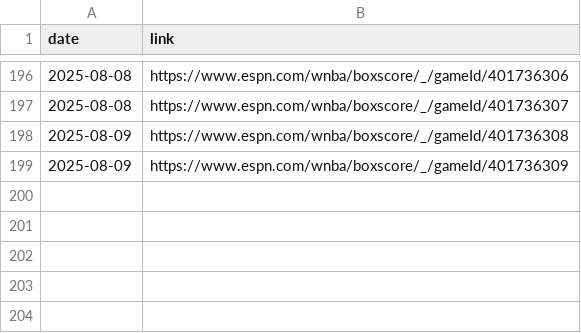
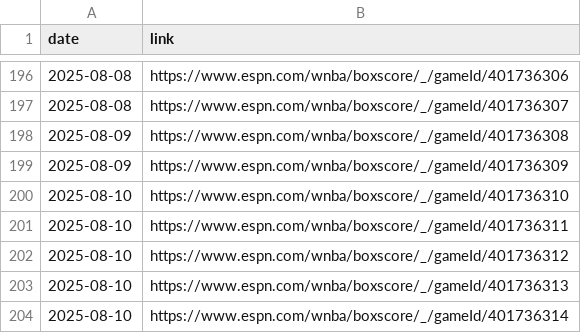
Before and after one commit to joshmartinecon/wnba-ratings, a CSV file: game links.csv, drawn as a sheet; only a part is shown, gaps mark what is left out; the diff names each change by its address in the sheet, - before the commit and + after, or states it on an @@ line.

```diff
--- a/game links.csv
+++ b/game links.csv
+row 200: 2025-08-10 | https://www.espn.com/wnba/boxscore/_/gameId/401736310
+row 201: 2025-08-10 | https://www.espn.com/wnba/boxscore/_/gameId/401736311
+row 202: 2025-08-10 | https://www.espn.com/wnba/boxscore/_/gameId/401736312
+row 203: 2025-08-10 | https://www.espn.com/wnba/boxscore/_/gameId/401736313
+row 204: 2025-08-10 | https://www.espn.com/wnba/boxscore/_/gameId/401736314
```
Also changed, not shown: WNBA_Ratings_and_Rotations.csv, WNBA_Team_Ratings.csv, 4 other files.
